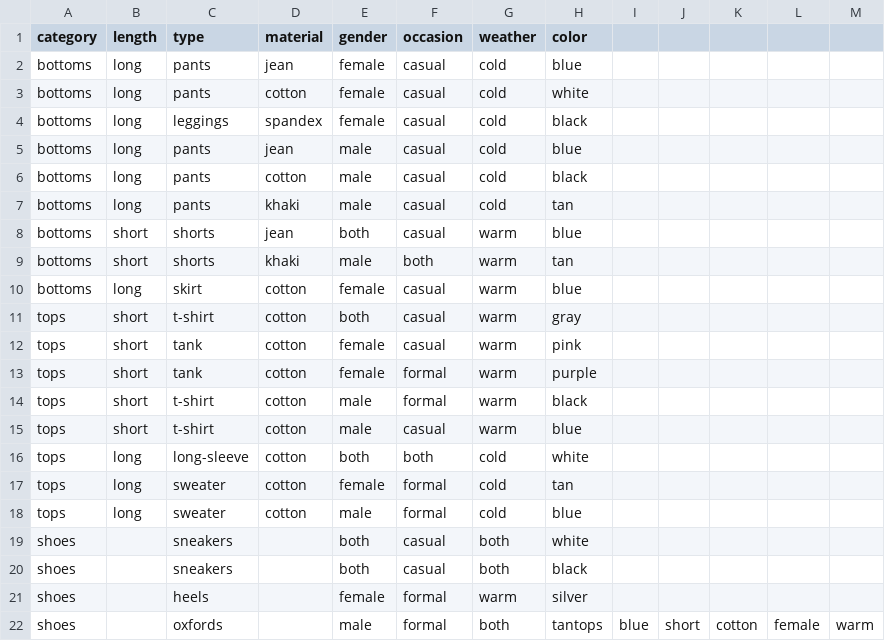
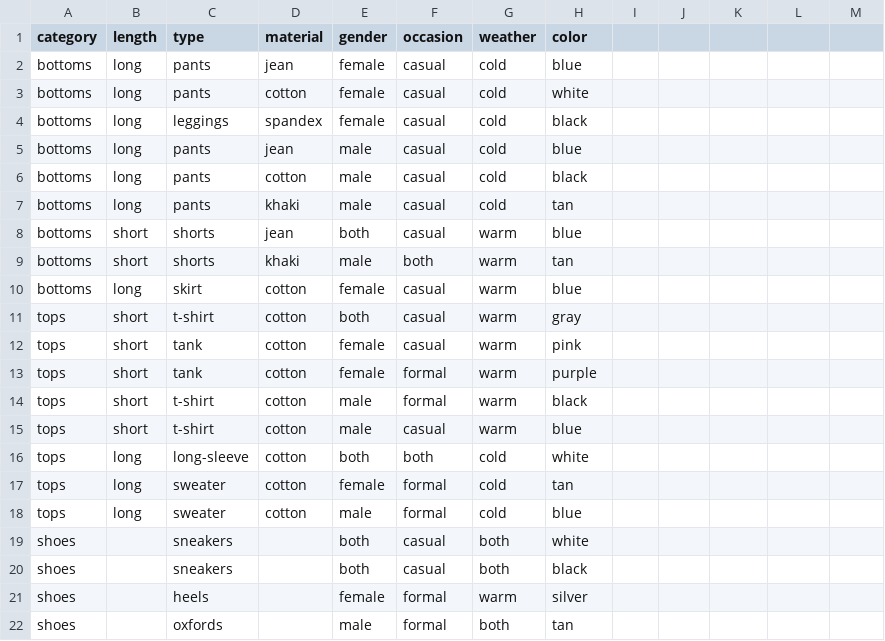
Before and after one commit to HaleyKarp/myfashion_inst326, a CSV file: fashion_project.csv, drawn as a sheet.

```diff
--- a/fashion_project.csv
+++ b/fashion_project.csv
@@ -21,2 +21,2 @@ shoes,,sneakers,,both,casual,both,black
 shoes,,heels,,female,formal,warm,silver
-shoes,,oxfords,,male,formal,both,tantops,blue,short,cotton,female,warm
+shoes,,oxfords,,male,formal,both,tan
```
Also changed, not shown: 1 other file.
